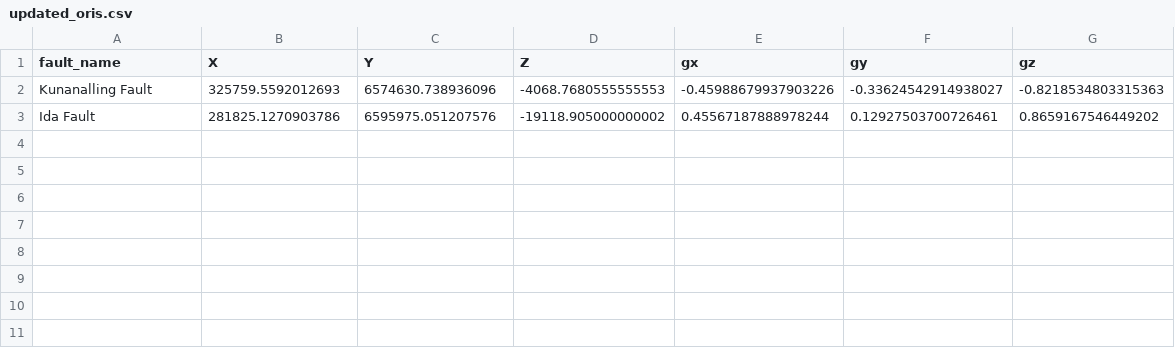
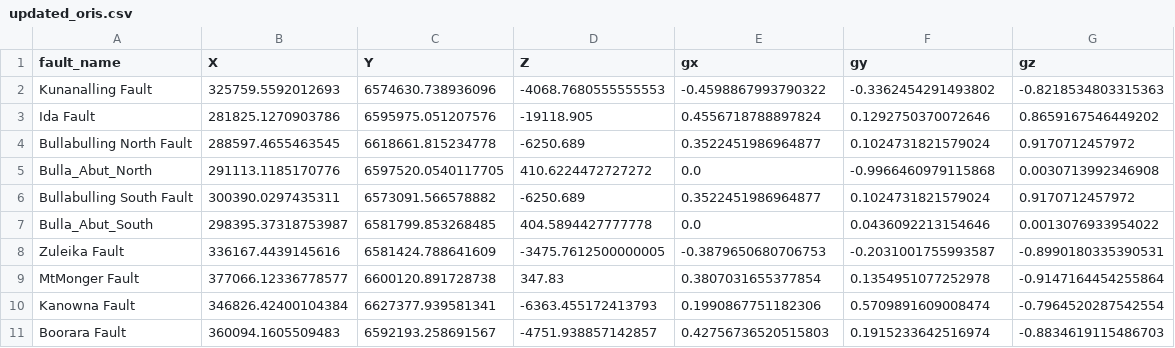
Before and after one commit to Loop3D/Kalgoorlie_3Dmodelling, a CSV file: report_files/data/LoopStructural_data/updated_oris.csv, drawn as a sheet.

Commit message:
add faults

```diff
--- a/report_files/data/LoopStructural_data/updated_oris.csv
+++ b/report_files/data/LoopStructural_data/updated_oris.csv
@@ -1,3 +1,11 @@
 fault_name,X,Y,Z,gx,gy,gz
-Kunanalling Fault,325759.5592012693,6574630.738936096,-4068.7680555555553,-0.45988679937903226,-0.33624542914938027,-0.8218534803315363
-Ida Fault,281825.1270903786,6595975.051207576,-19118.905000000002,0.45567187888978244,0.12927503700726461,0.8659167546449202
+Kunanalling Fault,325759.5592012693,6574630.738936096,-4068.7680555555553,-0.4598867993790322,-0.3362454291493802,-0.8218534803315363
+Ida Fault,281825.1270903786,6595975.051207576,-19118.905,0.4556718788897824,0.1292750370072646,0.8659167546449202
+Bullabulling North Fault,288597.4655463545,6618661.815234778,-6250.689,0.3522451986964877,0.1024731821579024,0.9170712457972
+Bulla_Abut_North,291113.1185170776,6597520.0540117705,410.6224472727272,0.0,-0.9966460979115868,0.0030713992346908
+Bullabulling South Fault,300390.0297435311,6573091.566578882,-6250.689,0.3522451986964877,0.1024731821579024,0.9170712457972
+Bulla_Abut_South,298395.37318753987,6581799.853268485,404.5894427777778,0.0,0.0436092213154646,0.0013076933954022
+Zuleika Fault,336167.4439145616,6581424.788641609,-3475.7612500000005,-0.3879650680706753,-0.2031001755993587,-0.8990180335390531
+MtMonger Fault,377066.12336778577,6600120.891728738,347.83,0.3807031655377854,0.1354951077252978,-0.9147164454255864
+Kanowna Fault,346826.42400104384,6627377.939581341,-6363.455172413793,0.1990867751182306,0.5709891609008474,-0.7964520287542554
+Boorara Fault,360094.1605509483,6592193.258691567,-4751.938857142857,0.42756736520515803,0.1915233642516974,-0.8834619115486703
```
Also changed, not shown: 7 other files.
